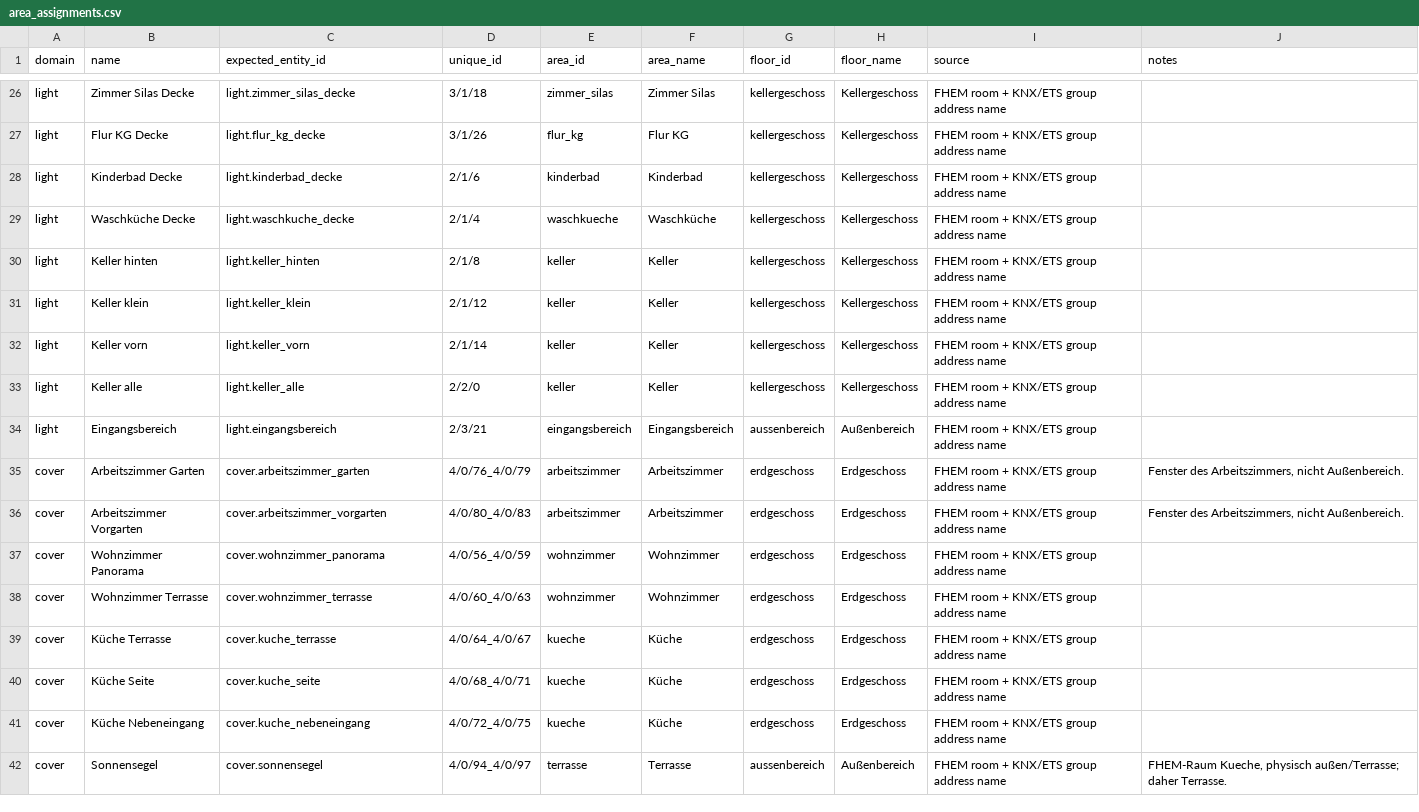
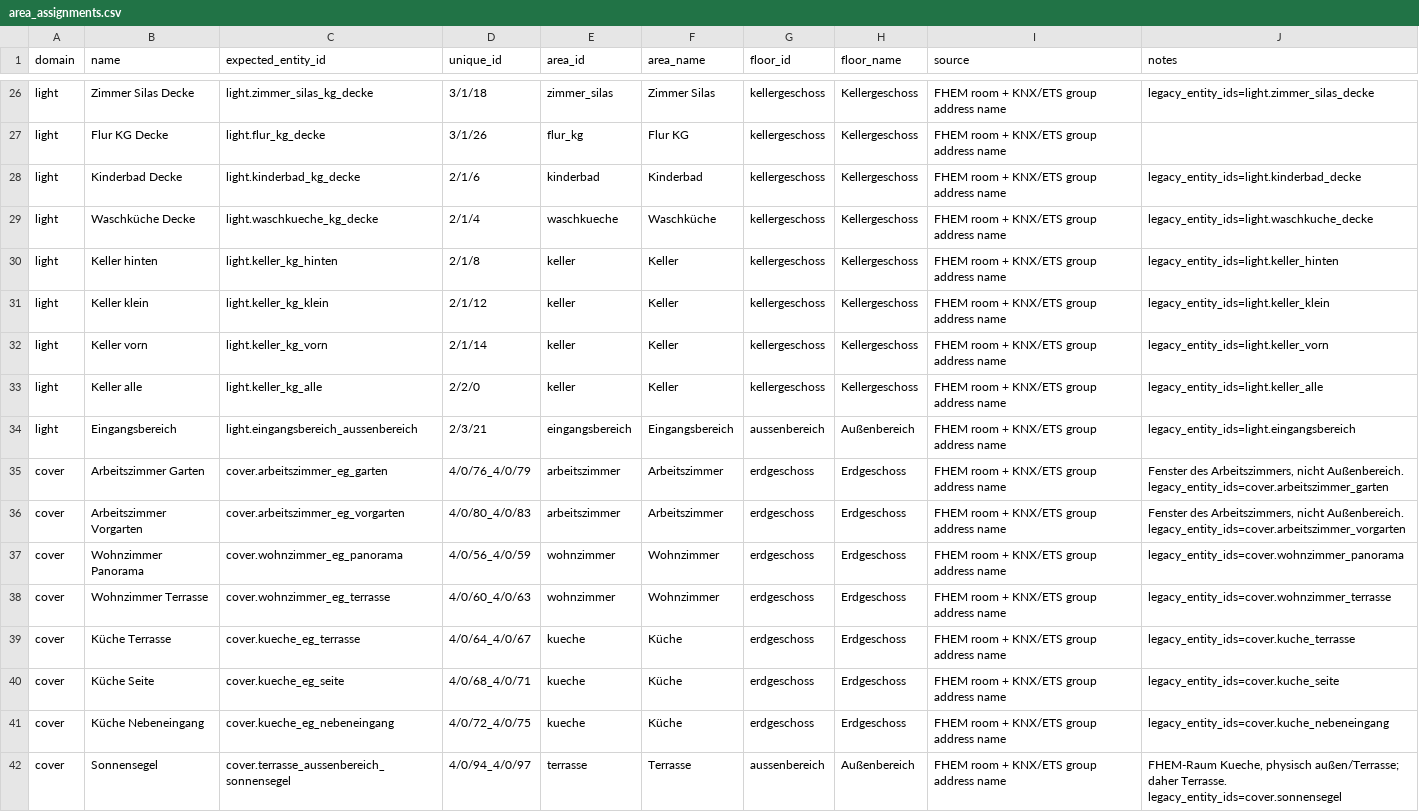
Before and after one commit to Yazracor/Home-Assistant-Config, a CSV file: area_assignments.csv, drawn as a sheet; only a part is shown, gaps mark what is left out; the diff covers the shown part only; the diff names each change by its address in the sheet, - before the commit and + after, or states it on an @@ line.

```diff
--- a/area_assignments.csv
+++ b/area_assignments.csv
-C26 (expected_entity_id): light.zimmer_silas_decke
+C26 (expected_entity_id): light.zimmer_silas_kg_decke
-J26 (notes): (empty)
+J26 (notes): legacy_entity_ids=light.zimmer_silas_decke
-C28 (expected_entity_id): light.kinderbad_decke
+C28 (expected_entity_id): light.kinderbad_kg_decke
-J28 (notes): (empty)
+J28 (notes): legacy_entity_ids=light.kinderbad_decke
-C29 (expected_entity_id): light.waschkuche_decke
+C29 (expected_entity_id): light.waschkueche_kg_decke
-J29 (notes): (empty)
+J29 (notes): legacy_entity_ids=light.waschkuche_decke
-C30 (expected_entity_id): light.keller_hinten
+C30 (expected_entity_id): light.keller_kg_hinten
-J30 (notes): (empty)
+J30 (notes): legacy_entity_ids=light.keller_hinten
-C31 (expected_entity_id): light.keller_klein
+C31 (expected_entity_id): light.keller_kg_klein
-J31 (notes): (empty)
+J31 (notes): legacy_entity_ids=light.keller_klein
-C32 (expected_entity_id): light.keller_vorn
+C32 (expected_entity_id): light.keller_kg_vorn
-J32 (notes): (empty)
+J32 (notes): legacy_entity_ids=light.keller_vorn
-C33 (expected_entity_id): light.keller_alle
+C33 (expected_entity_id): light.keller_kg_alle
-J33 (notes): (empty)
+J33 (notes): legacy_entity_ids=light.keller_alle
-C34 (expected_entity_id): light.eingangsbereich
+C34 (expected_entity_id): light.eingangsbereich_aussenbereich
-J34 (notes): (empty)
+J34 (notes): legacy_entity_ids=light.eingangsbereich
-C35 (expected_entity_id): cover.arbeitszimmer_garten
+C35 (expected_entity_id): cover.arbeitszimmer_eg_garten
-J35 (notes): …nicht Außenbereich.
+J35 (notes): …nicht Außenbereich. legacy_entity_ids=cover.arbeitszimmer_garten
-C36 (expected_entity_id): cover.arbeitszimmer_vorgarten
+C36 (expected_entity_id): cover.arbeitszimmer_eg_vorgarten
-J36 (notes): …nicht Außenbereich.
+J36 (notes): …nicht Außenbereich. legacy_entity_ids=cover.arbeitszimmer_vorgarten
-C37 (expected_entity_id): cover.wohnzimmer_panorama
+C37 (expected_entity_id): cover.wohnzimmer_eg_panorama
-J37 (notes): (empty)
+J37 (notes): legacy_entity_ids=cover.wohnzimmer_panorama
-C38 (expected_entity_id): cover.wohnzimmer_terrasse
+C38 (expected_entity_id): cover.wohnzimmer_eg_terrasse
-J38 (notes): (empty)
+J38 (notes): legacy_entity_ids=cover.wohnzimmer_terrasse
-C39 (expected_entity_id): cover.kuche_terrasse
+C39 (expected_entity_id): cover.kueche_eg_terrasse
-J39 (notes): (empty)
+J39 (notes): legacy_entity_ids=cover.kuche_terrasse
-C40 (expected_entity_id): cover.kuche_seite
+C40 (expected_entity_id): cover.kueche_eg_seite
-J40 (notes): (empty)
+J40 (notes): legacy_entity_ids=cover.kuche_seite
-C41 (expected_entity_id): cover.kuche_nebeneingang
+C41 (expected_entity_id): cover.kueche_eg_nebeneingang
-J41 (notes): (empty)
+J41 (notes): legacy_entity_ids=cover.kuche_nebeneingang
-C42 (expected_entity_id): cover.sonnensegel
+C42 (expected_entity_id): cover.terrasse_aussenbereich_sonnensegel
-J42 (notes): …daher Terrasse.
+J42 (notes): …daher Terrasse. legacy_entity_ids=cover.sonnensegel
```
Also changed, not shown: 1 added row and 62 edited cells elsewhere in this file, 7 other files.
